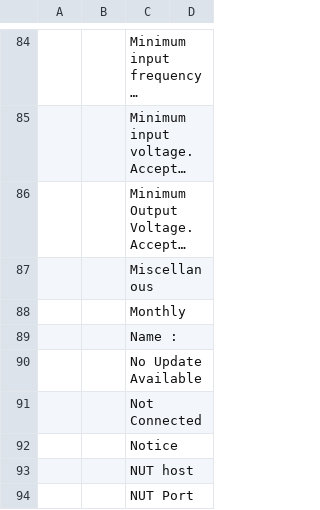
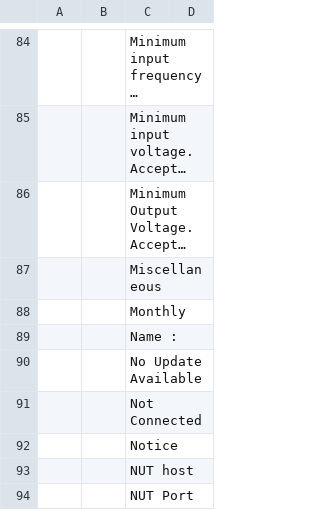
Before and after one commit to gawindx/WinNUT-Client, a CSV file: Translation/new_translation.csv, drawn as a sheet; only a part is shown, gaps mark what is left out; long unchanged cells end in …; the diff names each change by its address in the sheet, - before the commit and + after, or states it on an @@ line.

Commit message:
Update new_translation.csv

```diff
--- a/Translation/new_translation.csv
+++ b/Translation/new_translation.csv
-C87: Miscellanous
+C87: Miscellaneous
```
